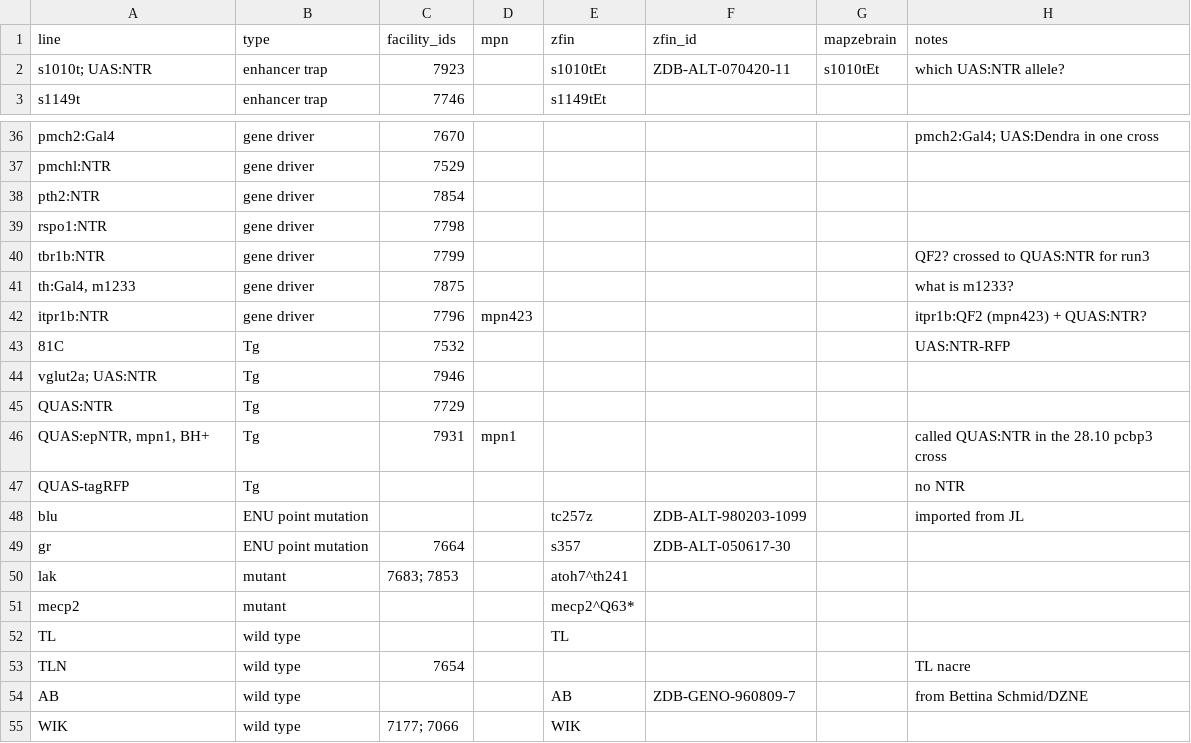
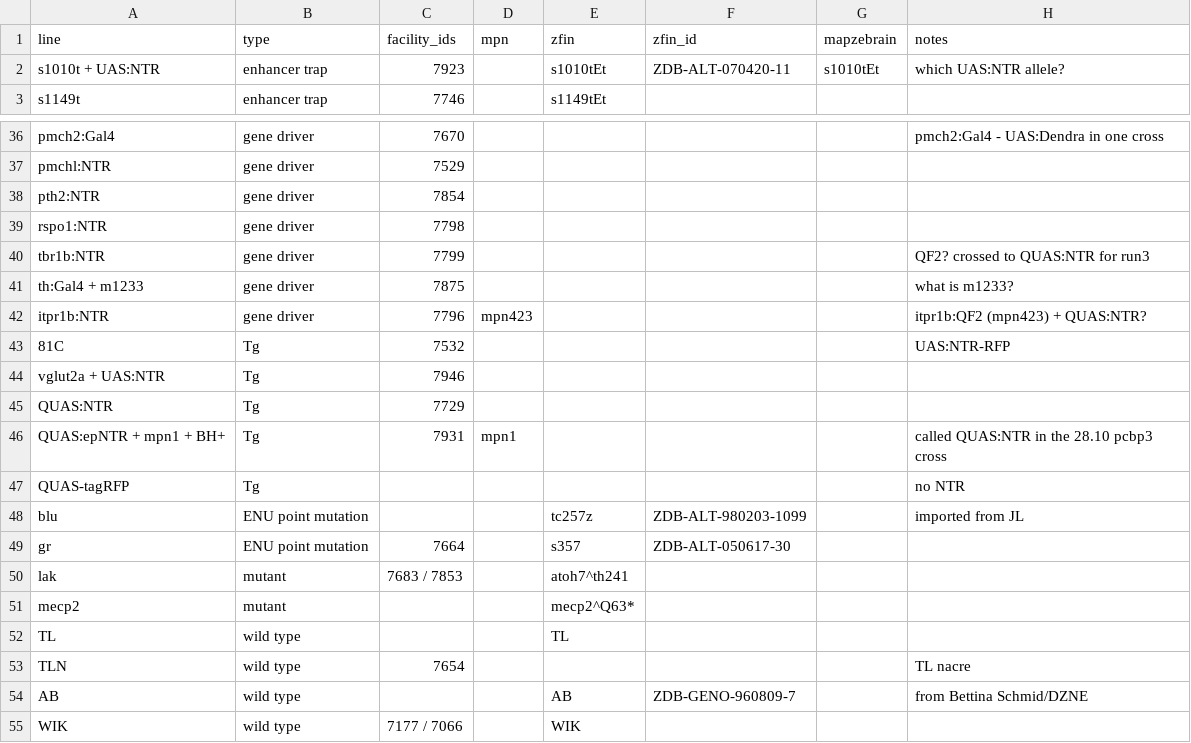
Before and after one commit to ElTinmar/BehaviorScreen, a CSV file: BehaviorScreen/ablation_screen/facility_lines.csv, drawn as a sheet; only a part is shown, gaps mark what is left out; the diff covers the shown part only; the diff names each change by its address in the sheet, - before the commit and + after, or states it on an @@ line.

```diff
--- a/BehaviorScreen/ablation_screen/facility_lines.csv
+++ b/BehaviorScreen/ablation_screen/facility_lines.csv
-A2 (line): s1010t; UAS:NTR
+A2 (line): s1010t + UAS:NTR
-H36 (notes): pmch2:Gal4; UAS:Dendra in one cross
+H36 (notes): pmch2:Gal4 - UAS:Dendra in one cross
-A41 (line): th:Gal4, m1233
+A41 (line): th:Gal4 + m1233
-A44 (line): vglut2a; UAS:NTR
+A44 (line): vglut2a + UAS:NTR
-A46 (line): QUAS:epNTR, mpn1, BH+
+A46 (line): QUAS:epNTR + mpn1 + BH+
-C50 (facility_ids): 7683; 7853
+C50 (facility_ids): 7683 / 7853
-C55 (facility_ids): 7177; 7066
+C55 (facility_ids): 7177 / 7066
```
Also changed, not shown: 14 edited cells elsewhere in this file, BehaviorScreen/ablation_screen/screen_lines.csv, 1 other file.
